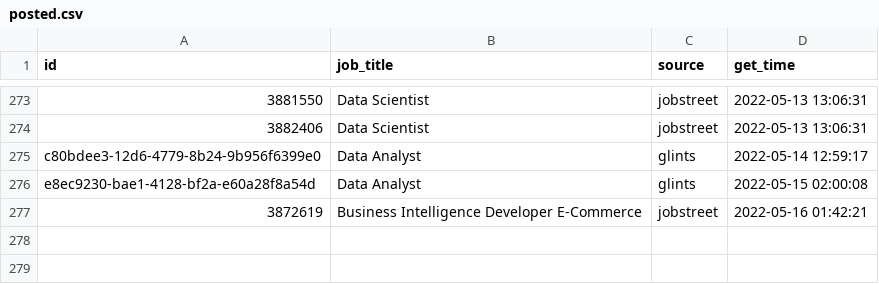
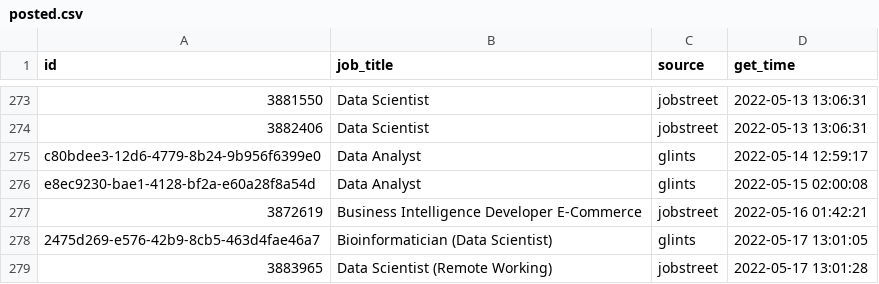
Before and after one commit to akherlan/jobvacancy, a CSV file: output/posted.csv, drawn as a sheet; only a part is shown, gaps mark what is left out.

```diff
--- a/output/posted.csv
+++ b/output/posted.csv
@@ -277 +277,3 @@
 "3872619","Business Intelligence Developer E-Commerce","jobstreet",2022-05-16 01:42:21
+"2475d269-e576-42b9-8cb5-463d4fae46a7","Bioinformatician (Data Scientist)","glints",2022-05-17 13:01:05
+"3883965","Data Scientist (Remote Working)","jobstreet",2022-05-17 13:01:28
```
Also changed, not shown: output/scraped.csv.
